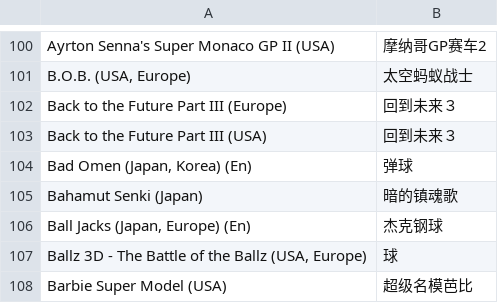
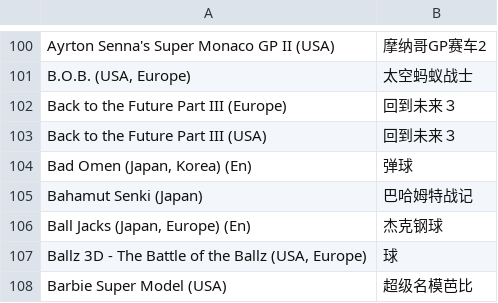
Before and after one commit to MightyKartz/PLCN, a CSV file: data/rom-name-cn/Sega - Mega Drive - Genesis.csv, drawn as a sheet; only a part is shown, gaps mark what is left out.

```diff
--- a/data/rom-name-cn/Sega - Mega Drive - Genesis.csv
+++ b/data/rom-name-cn/Sega - Mega Drive - Genesis.csv
@@ -104,3 +104,3 @@ Back to the Future Part III (USA),回到未来３
 "Bad Omen (Japan, Korea) (En)",弹球
-Bahamut Senki (Japan),暗的镇魂歌
+Bahamut Senki (Japan),巴哈姆特战记
 "Ball Jacks (Japan, Europe) (En)",杰克钢球
```
Also changed, not shown: 1 other file.
